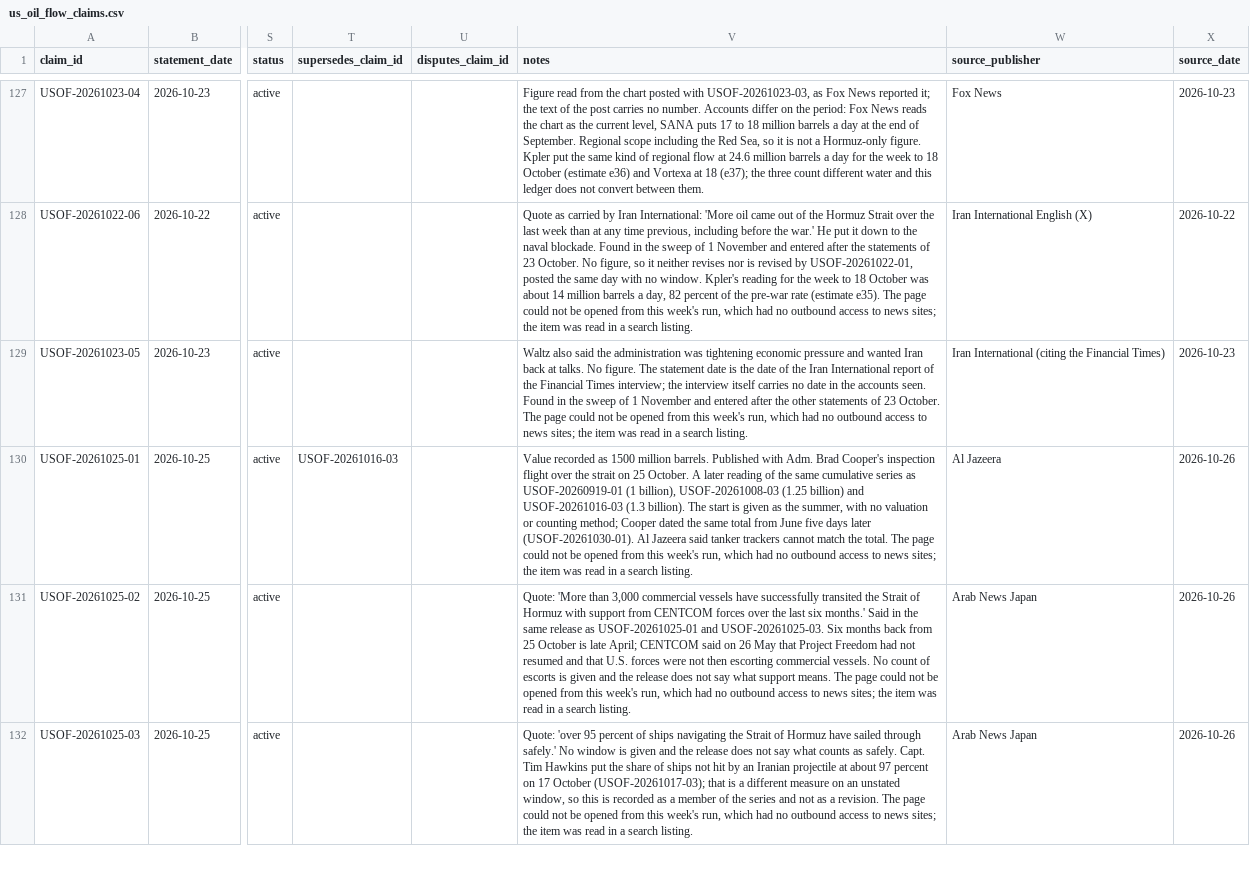
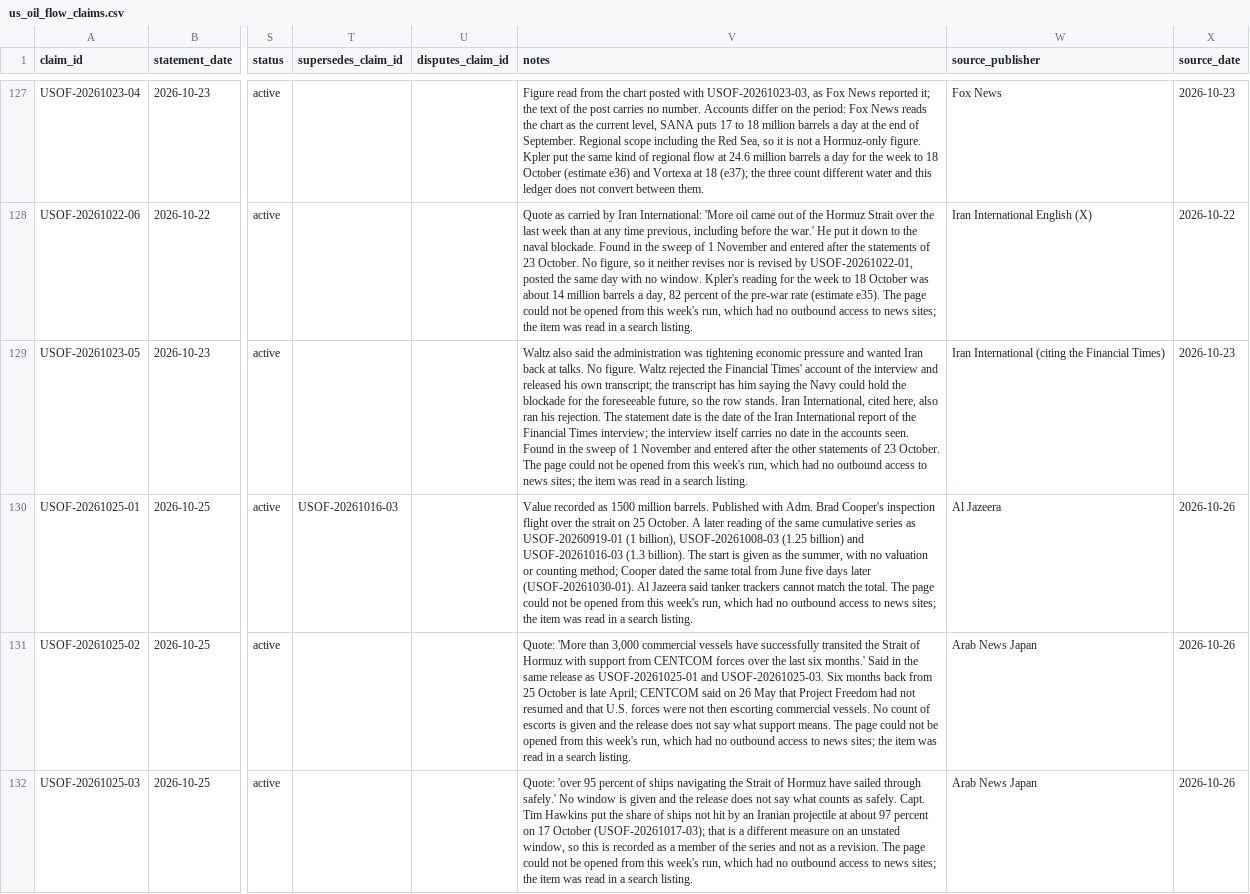
Before and after one commit to daseme/warnotwar, a CSV file: oilflows/data/curated/us_oil_flow_claims.csv, drawn as a sheet; only a part is shown, gaps mark what is left out; the diff covers the shown part only; the diff names each change by its address in the sheet, - before the commit and + after, or states it on an @@ line.

```diff
--- a/oilflows/data/curated/us_oil_flow_claims.csv
+++ b/oilflows/data/curated/us_oil_flow_claims.csv
-V129 (notes): …No figure. The statement…
+V129 (notes): …No figure. Waltz rejected the Financial Times' account of the interview and released his own transcript; the transcript has him saying the Navy could hold the blockade for the foreseeable future, so the row stands. Iran International, cited here, also ran his rejection. The statement…
```
Also changed, not shown: 1 edited cell elsewhere in this file, oilflows/data/curated/hormuz_flow_estimates.csv, 6 other files.
